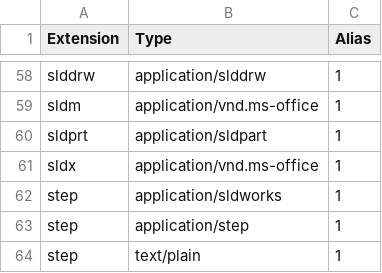
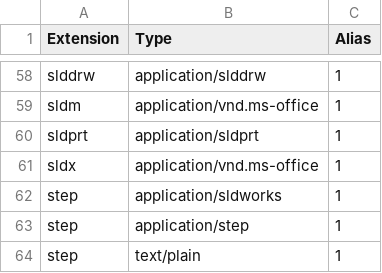
Before and after one commit to Blobfolio/righteous-mimes, a CSV file: skel/blobfolio.csv, drawn as a sheet; only a part is shown, gaps mark what is left out.

Commit message:
fix: typo

```diff
--- a/skel/blobfolio.csv
+++ b/skel/blobfolio.csv
@@ -59,3 +59,3 @@ slddrw,application/slddrw,1
 sldm,application/vnd.ms-office,1
-sldprt,application/sldpart,1
+sldprt,application/sldprt,1
 sldx,application/vnd.ms-office,1
```
Also changed, not shown: 4 other files.
